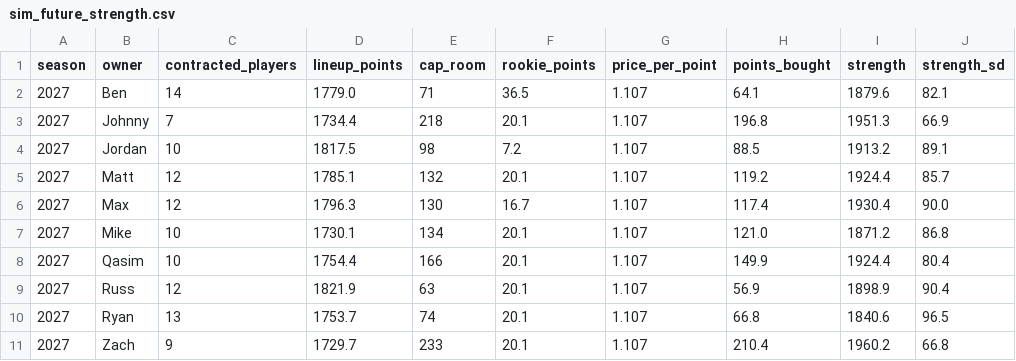
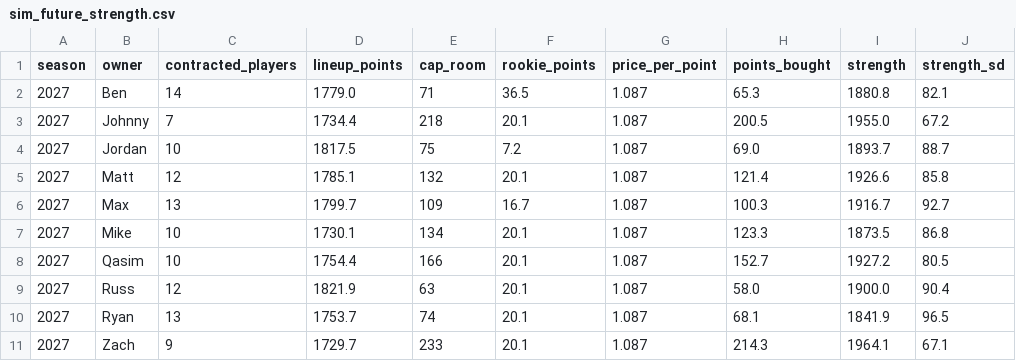
Before and after one commit to jdant19/dynasty-front-office, a CSV file: data/processed/sim_future_strength.csv, drawn as a sheet; only a part is shown; the diff covers the shown part only.

```diff
--- a/data/processed/sim_future_strength.csv
+++ b/data/processed/sim_future_strength.csv
@@ -1,11 +1,11 @@
 season,owner,contracted_players,lineup_points,cap_room,rookie_points,price_per_point,points_bought,strength,strength_sd
-2027,Ben,14,1779.0,71,36.5,1.107,64.1,1879.6,82.1
-2027,Johnny,7,1734.4,218,20.1,1.107,196.8,1951.3,66.9
-2027,Jordan,10,1817.5,98,7.2,1.107,88.5,1913.2,89.1
-2027,Matt,12,1785.1,132,20.1,1.107,119.2,1924.4,85.7
-2027,Max,12,1796.3,130,16.7,1.107,117.4,1930.4,90.0
-2027,Mike,10,1730.1,134,20.1,1.107,121.0,1871.2,86.8
-2027,Qasim,10,1754.4,166,20.1,1.107,149.9,1924.4,80.4
-2027,Russ,12,1821.9,63,20.1,1.107,56.9,1898.9,90.4
-2027,Ryan,13,1753.7,74,20.1,1.107,66.8,1840.6,96.5
-2027,Zach,9,1729.7,233,20.1,1.107,210.4,1960.2,66.8
+2027,Ben,14,1779.0,71,36.5,1.087,65.3,1880.8,82.1
+2027,Johnny,7,1734.4,218,20.1,1.087,200.5,1955.0,67.2
+2027,Jordan,10,1817.5,75,7.2,1.087,69.0,1893.7,88.7
+2027,Matt,12,1785.1,132,20.1,1.087,121.4,1926.6,85.8
+2027,Max,13,1799.7,109,16.7,1.087,100.3,1916.7,92.7
+2027,Mike,10,1730.1,134,20.1,1.087,123.3,1873.5,86.8
+2027,Qasim,10,1754.4,166,20.1,1.087,152.7,1927.2,80.5
+2027,Russ,12,1821.9,63,20.1,1.087,58.0,1900.0,90.4
+2027,Ryan,13,1753.7,74,20.1,1.087,68.1,1841.9,96.5
+2027,Zach,9,1729.7,233,20.1,1.087,214.3,1964.1,67.1
```
Also changed, not shown: 45 edited cells elsewhere in this file, data/processed/designation_plan.csv, data/processed/dial.csv, 7 other files.
